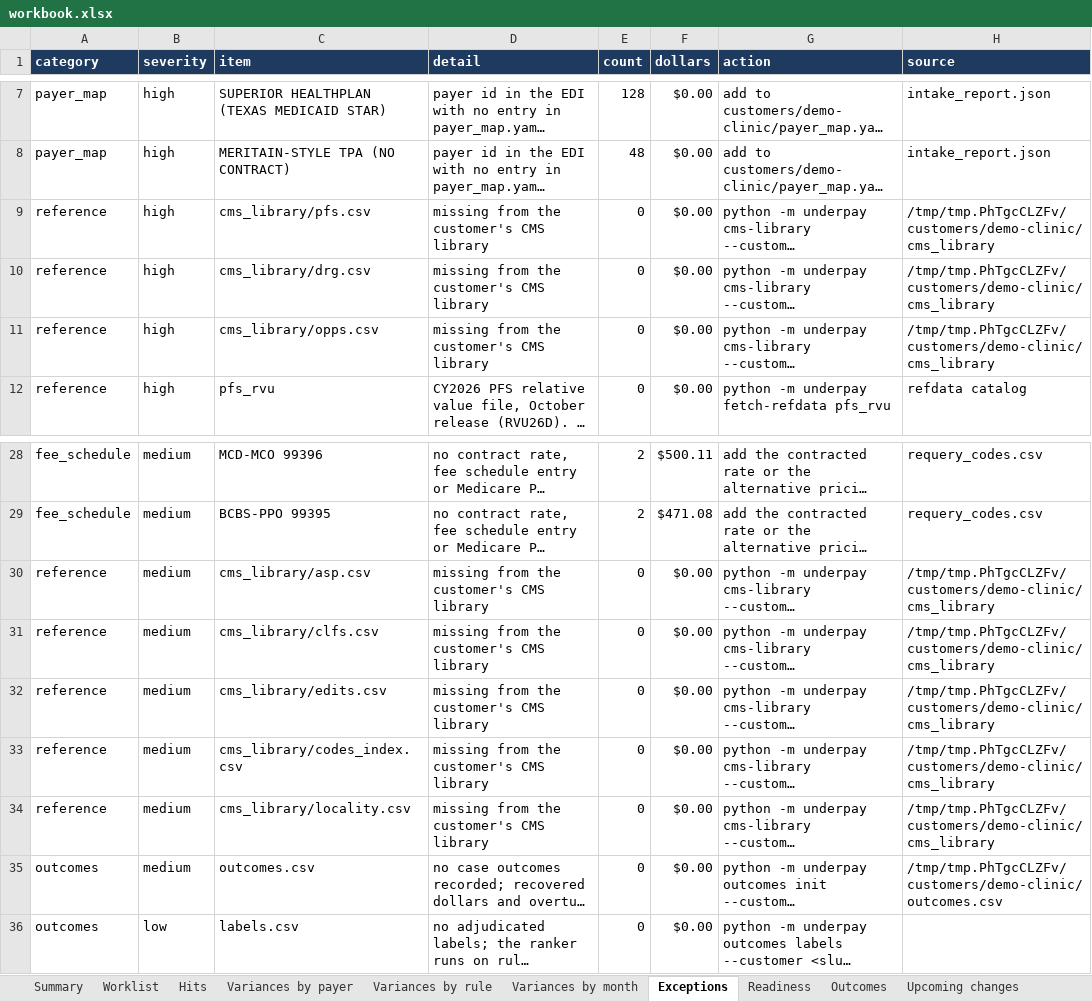
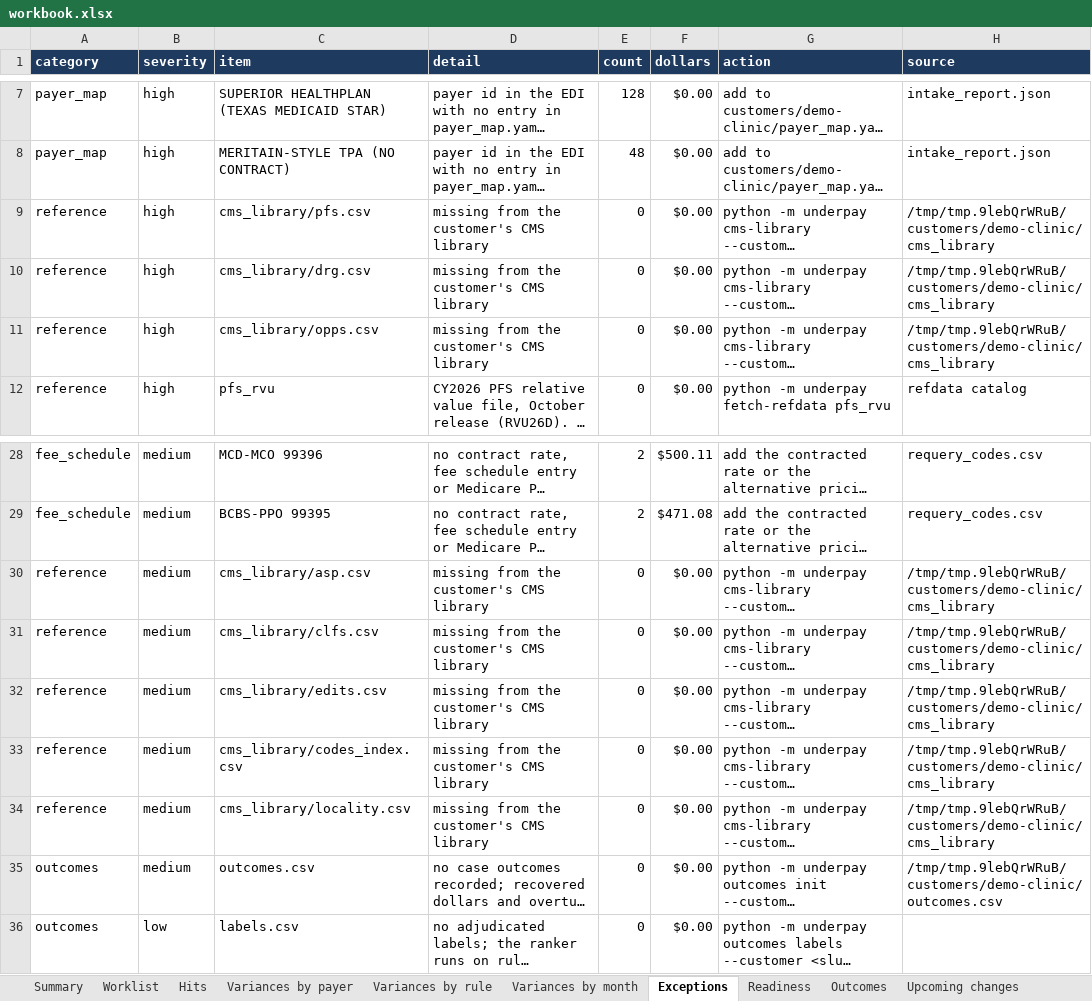
Before and after one commit to smart0109/m-notes, an Excel workbook: rcm/workbook.xlsx, sheet Exceptions, drawn as a sheet; only a part is shown, gaps mark what is left out; long unchanged cells end in …; values as stored, in another font and other column widths than the file's, no borders; the diff names each change by its address in the sheet, - before the commit and + after, or states it on an @@ line.

Commit message:
RCM demo site from smart0109/RCM 63004f0

```diff
--- a/rcm/workbook.xlsx (sheet Exceptions)
+++ b/rcm/workbook.xlsx (sheet Exceptions)
-H9:H11 (source): /tmp/tmp.PhTgcCLZFv/customers/demo-clinic/cms_library
+H9:H11 (source): /tmp/tmp.9lebQrWRuB/customers/demo-clinic/cms_library
-H30:H34 (source): /tmp/tmp.PhTgcCLZFv/customers/demo-clinic/cms_library
+H30:H34 (source): /tmp/tmp.9lebQrWRuB/customers/demo-clinic/cms_library
-H35 (source): /tmp/tmp.PhTgcCLZFv/customers/demo-clinic/outcomes.csv
+H35 (source): /tmp/tmp.9lebQrWRuB/customers/demo-clinic/outcomes.csv
```
Also changed, not shown: sheet Outcomes, sheet Rule history, 2 other files.
